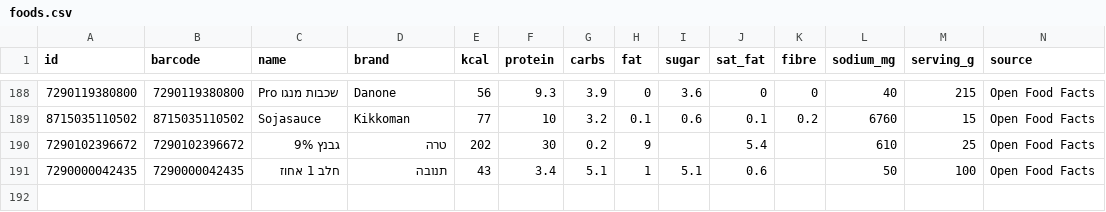
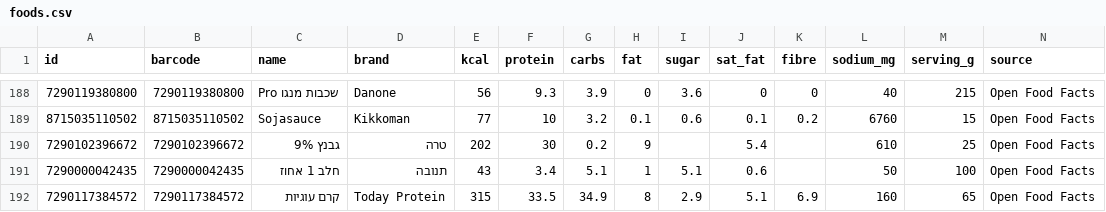
Before and after one commit to guytamar96-gt/food-scanner, a CSV file: foods.csv, drawn as a sheet; only a part is shown, gaps mark what is left out; rows hold the shown columns only; the diff names each change by its address in the sheet, - before the commit and + after, or states it on an @@ line.

Commit message:
Add קרם עוגיות

```diff
--- a/foods.csv
+++ b/foods.csv
+row 192: 7290117384572 | 7290117384572 | קרם עוגיות | Today Protein | 315 | 33.5 | 34.9 | 8 | 2.9 | 5.1 | 6.9 | 160 | 65 | Open Food Facts
```
